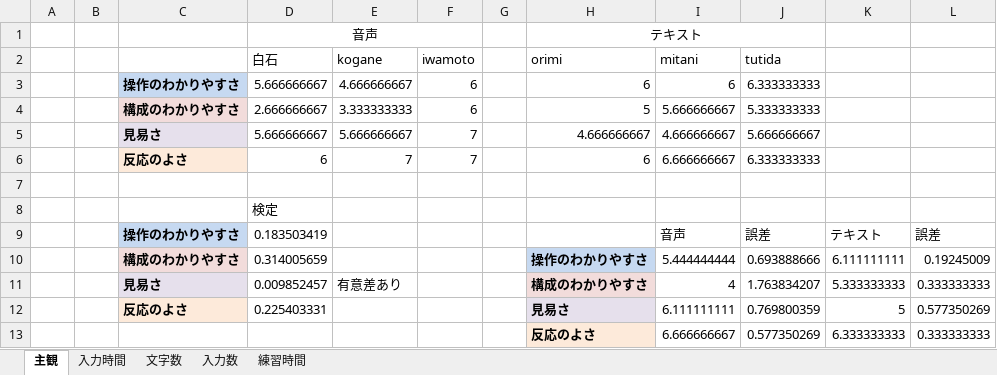
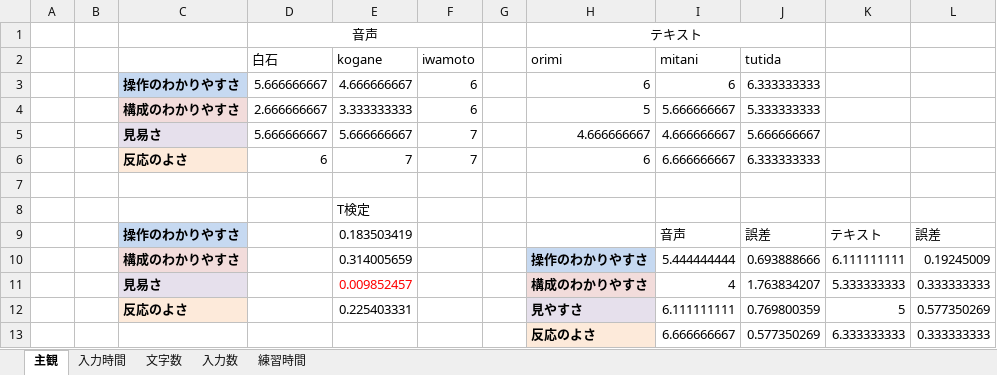
Before and after one commit to shoheiyokoyama/masters-thesis, an Excel workbook: literature/04.reseach-interface-comparative-experiments/実験分析入力実験.xlsx, sheet 主観, drawn as a sheet; values as stored, in another font and other column widths than the file's, no borders; charts and pictures not drawn; removed rows and columns are numbered as before the commit, all else as after; the diff names each change by its address in the sheet, - before the commit and + after, or states it on an @@ line.

```diff
--- a/literature/04.reseach-interface-comparative-experiments/実験分析入力実験.xlsx (sheet 主観)
+++ b/literature/04.reseach-interface-comparative-experiments/実験分析入力実験.xlsx (sheet 主観)
-row 8:  |  |  | 検定
+row 8:  |  |  |  | T検定
-D9 (白石): 0.183503419
+D9 (白石): (empty)
-E9 (kogane): (empty)
+E9 (kogane): 0.183503419
-D10 (白石): 0.314005659
+D10 (白石): (empty)
-E10 (kogane): (empty)
+E10 (kogane): 0.314005659
-D11 (白石): 0.009852457
+D11 (白石): (empty)
-E11 (kogane): 有意差あり
+E11 (kogane): 0.009852457
-E11 text colour: black
+E11 text colour: #FF0000
-D12 (白石): 0.225403331
+D12 (白石): (empty)
-E12 (kogane): (empty)
+E12 (kogane): 0.225403331
-H12 (orimi): 見易さ
+H12 (orimi): 見やすさ
```
Also changed, not shown: charts or pictures, 1 other file.
